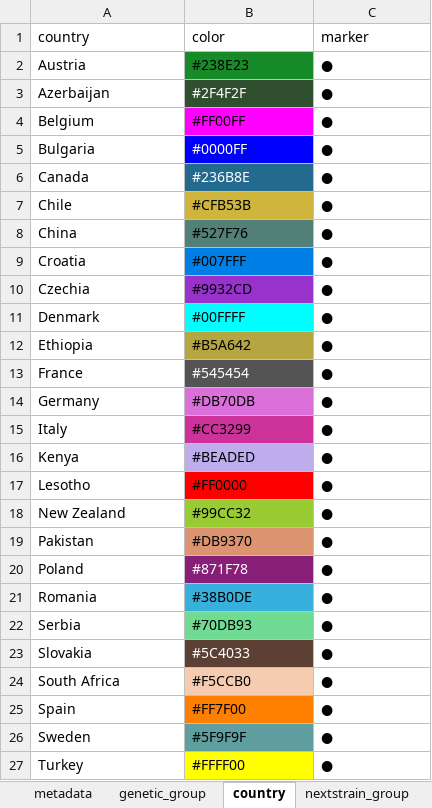
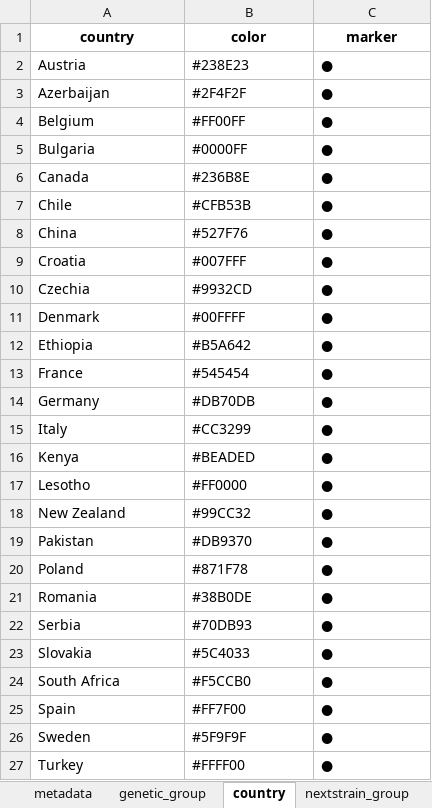
Before and after one commit to SaundersLab/marple, an Excel workbook: resources/pst/pst_sample_metadata.xlsx, sheet country, drawn as a sheet; only a part is shown; values as stored, in another font and other column widths than the file's, no borders; the diff covers the shown part only; the diff names each change by its address in the sheet, - before the commit and + after, or states it on an @@ line.

```diff
--- a/resources/pst/pst_sample_metadata.xlsx (sheet country)
+++ b/resources/pst/pst_sample_metadata.xlsx (sheet country)
@@ A1:C1 bold: off → on, alignment: left → center @@
-B2 fill: #168B27
+B2 fill: none
@@ B3 text colour: #FFFFFF → black, fill: #2F4F2F → none @@
-B4 fill: #FF00FF
+B4 fill: none
-B5:B6 text colour: #FFFFFF
+B5:B6 text colour: black
-B5 fill: #0000FF
+B5 fill: none
-B6 fill: #236B8E
+B6 fill: none
-B7 fill: #CFB53B
+B7 fill: none
-B8 fill: #527F76
+B8 fill: none
-B9 fill: #0080E6
+B9 fill: none
-B10 fill: #9932CD
+B10 fill: none
-B11 fill: #00FFFF
+B11 fill: none
-B12 fill: #B5A642
+B12 fill: none
@@ B13 text colour: #FFFFFF → black, fill: #545454 → none @@
-B14 fill: #DB70DB
+B14 fill: none
-B15 fill: #CC3299
+B15 fill: none
-B16 fill: #BEADED
+B16 fill: none
-B17 fill: #FF0000
+B17 fill: none
-B18 fill: #99CC32
+B18 fill: none
-B19 fill: #DB9370
+B19 fill: none
@@ B20 text colour: #FFFFFF → black, fill: #871F78 → none @@
-B21 fill: #38B0DE
+B21 fill: none
-B22 fill: #70DB93
+B22 fill: none
@@ B23 text colour: #FFFFFF → black, fill: #5C4033 → none @@
-B24 fill: #F5CCB0
+B24 fill: none
-B25 fill: #FF7F00
+B25 fill: none
-B26 fill: #5F9F9F
+B26 fill: none
-B27 fill: #FFFF00
+B27 fill: none
```
Also changed, not shown: cell formats elsewhere in this sheet, sheet metadata, sheet nextstrain_group, sheet genetic_group, resources/fungicide_metadata.xlsx, 7 other files.
